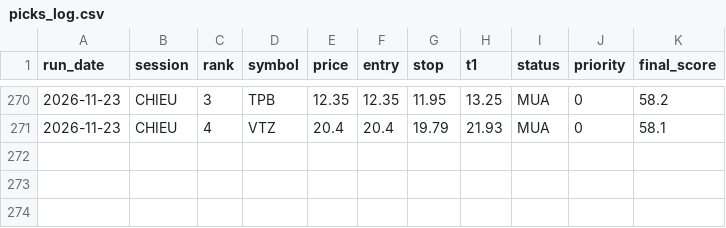
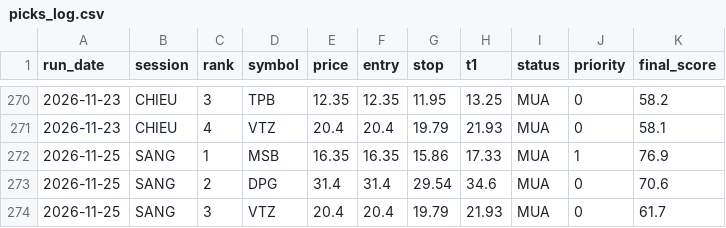
Before and after one commit to karenmanucian1-commits/Top-5-Co-Phieu-Hang-Ngay-Claude, a CSV file: data/picks_log.csv, drawn as a sheet; only a part is shown, gaps mark what is left out; the diff names each change by its address in the sheet, - before the commit and + after, or states it on an @@ line.

```diff
--- a/data/picks_log.csv
+++ b/data/picks_log.csv
+row 272: 2026-11-25 | SANG | 1 | MSB | 16.35 | 16.35 | 15.86 | 17.33 | MUA | 1 | 76.9
+row 273: 2026-11-25 | SANG | 2 | DPG | 31.4 | 31.4 | 29.54 | 34.6 | MUA | 0 | 70.6
+row 274: 2026-11-25 | SANG | 3 | VTZ | 20.4 | 20.4 | 19.79 | 21.93 | MUA | 0 | 61.7
```
Also changed, not shown: data/picks_log_v2.csv, 4 other files.
